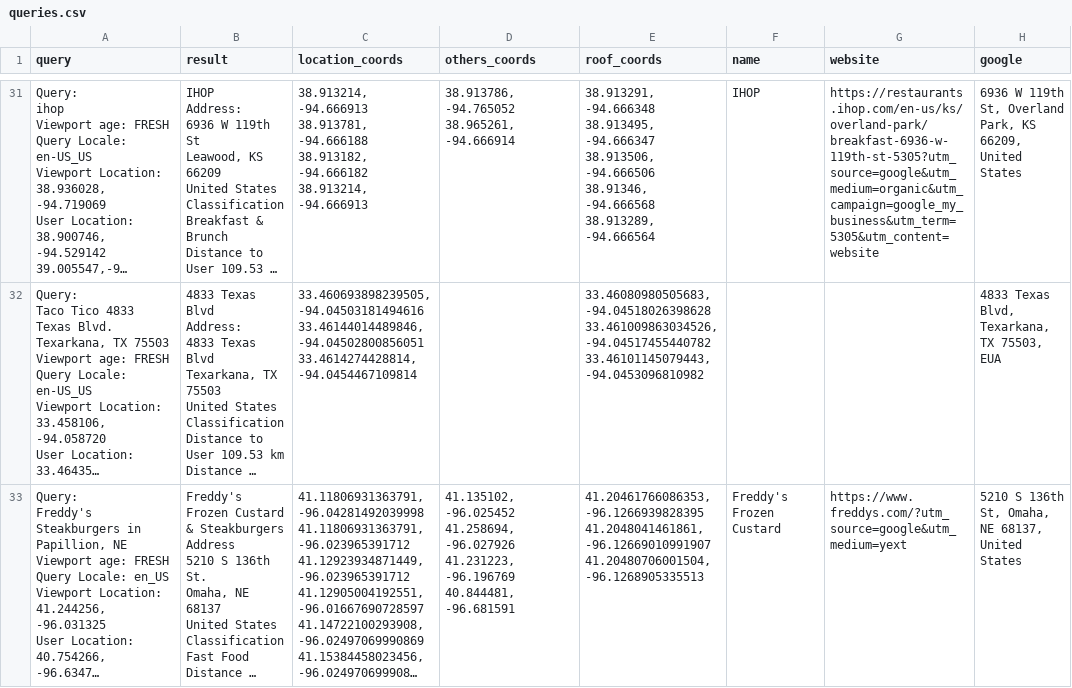
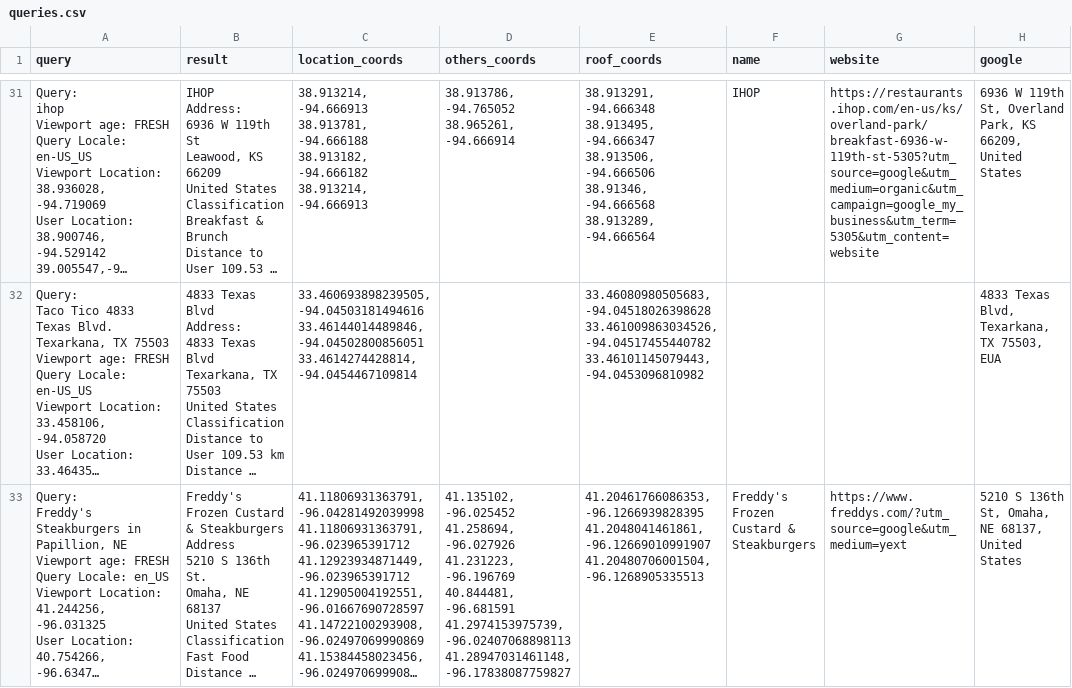
Before and after one commit to seblutzer/lutzer, a CSV file: queries.csv, drawn as a sheet; only a part is shown, gaps mark what is left out; long unchanged cells end in …; ↵ is a line break in a cell; the diff names each change by its address in the sheet, - before the commit and + after, or states it on an @@ line.

Commit message:
Upload database

```diff
--- a/queries.csv
+++ b/queries.csv
-D33 (others_coords): …40.844481, -96.681591
+D33 (others_coords): …40.844481, -96.681591 ↵ 41.2974153975739, -96.02407068898113 ↵ 41.28947031461148, -96.17838087759827
-F33 (name): Freddy's Frozen Custard
+F33 (name): Freddy's Frozen Custard & Steakburgers
```
